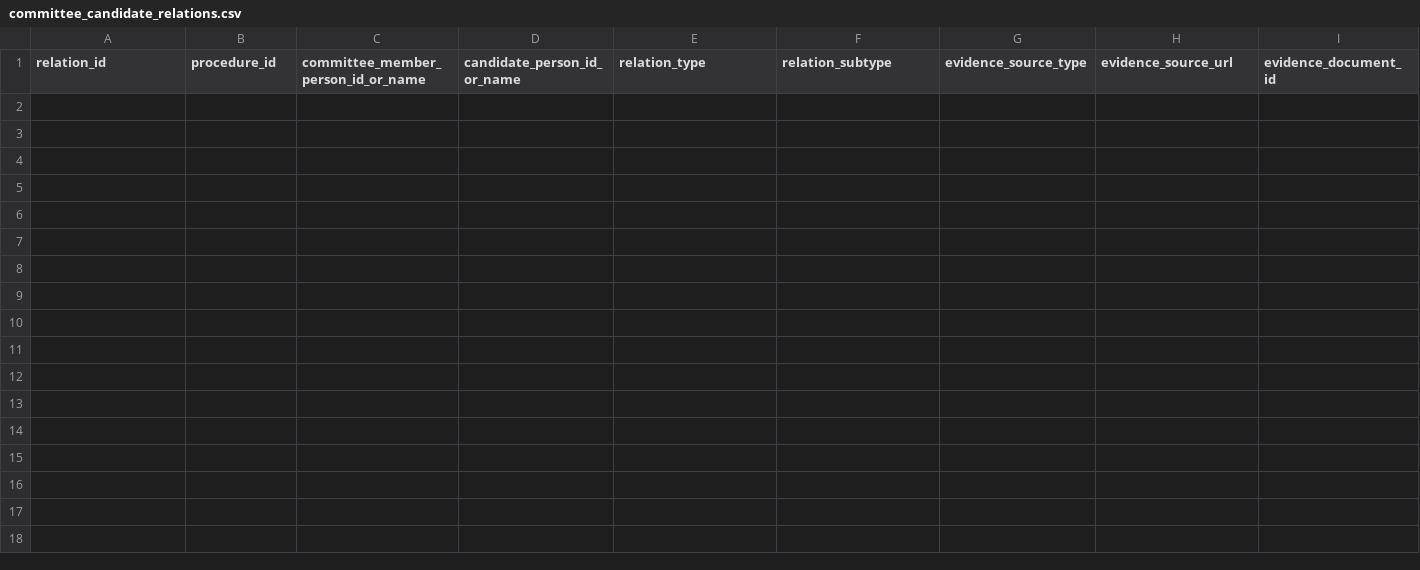
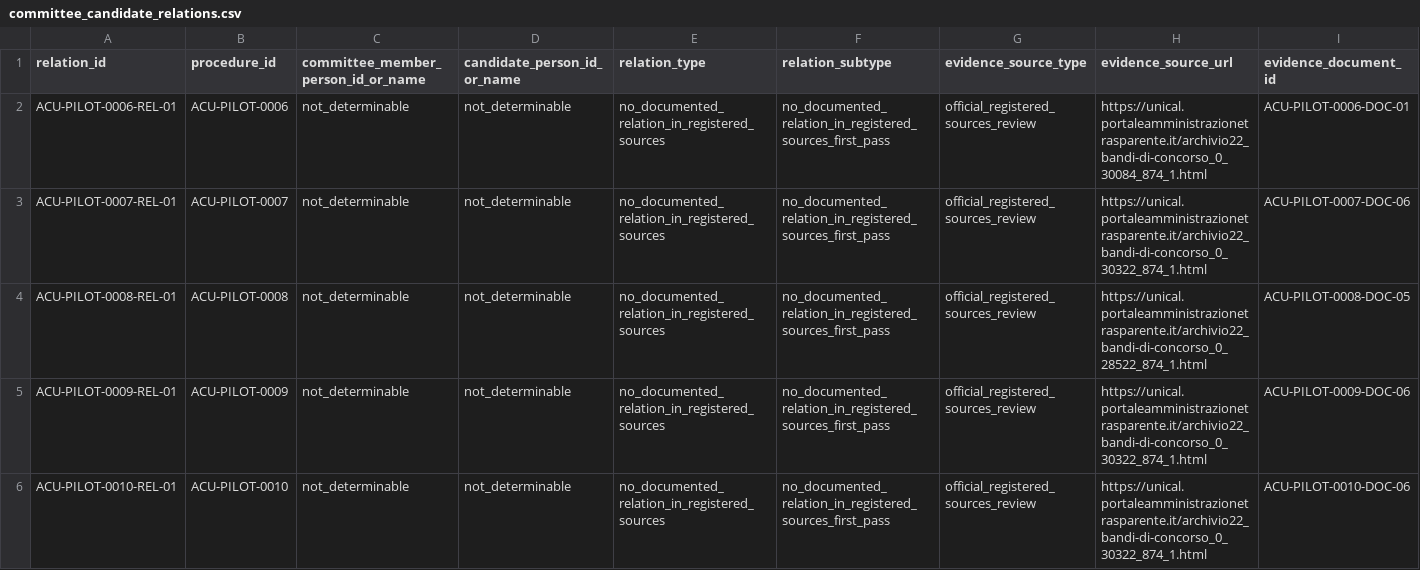
Before and after one commit to colazeta/atlante_dei_concorsi, a CSV file: data/golden-dataset/atlante-concorsi-universitari/procedures/committee_candidate_relations.csv, drawn as a sheet; only a part is shown; rows hold the shown columns only; the diff names each change by its address in the sheet, - before the commit and + after, or states it on an @@ line.

Commit message:
Add neutral no-documented-relation enum and migrate first-pass rows

```diff
--- a/data/golden-dataset/atlante-concorsi-universitari/procedures/committee_candidate_relations.csv
+++ b/data/golden-dataset/atlante-concorsi-universitari/procedures/committee_candidate_relations.csv
+row 2: ACU-PILOT-0006-REL-01 | ACU-PILOT-0006 | not_determinable | not_determinable | no_documented_relation_in_registered_sources | no_documented_relation_in_registered_sources_first_pass | official_registered_sources_review | https://unical.portaleamministrazionetrasparente.it/archivio22_bandi-di-concorso_0_30084_874_1.html | ACU-PILOT-0006-DOC-01
+row 3: ACU-PILOT-0007-REL-01 | ACU-PILOT-0007 | not_determinable | not_determinable | no_documented_relation_in_registered_sources | no_documented_relation_in_registered_sources_first_pass | official_registered_sources_review | https://unical.portaleamministrazionetrasparente.it/archivio22_bandi-di-concorso_0_30322_874_1.html | ACU-PILOT-0007-DOC-06
+row 4: ACU-PILOT-0008-REL-01 | ACU-PILOT-0008 | not_determinable | not_determinable | no_documented_relation_in_registered_sources | no_documented_relation_in_registered_sources_first_pass | official_registered_sources_review | https://unical.portaleamministrazionetrasparente.it/archivio22_bandi-di-concorso_0_28522_874_1.html | ACU-PILOT-0008-DOC-05
+row 5: ACU-PILOT-0009-REL-01 | ACU-PILOT-0009 | not_determinable | not_determinable | no_documented_relation_in_registered_sources | no_documented_relation_in_registered_sources_first_pass | official_registered_sources_review | https://unical.portaleamministrazionetrasparente.it/archivio22_bandi-di-concorso_0_30322_874_1.html | ACU-PILOT-0009-DOC-06
+row 6: ACU-PILOT-0010-REL-01 | ACU-PILOT-0010 | not_determinable | not_determinable | no_documented_relation_in_registered_sources | no_documented_relation_in_registered_sources_first_pass | official_registered_sources_review | https://unical.portaleamministrazionetrasparente.it/archivio22_bandi-di-concorso_0_30322_874_1.html | ACU-PILOT-0010-DOC-06
```
Also changed, not shown: 5 other files.
